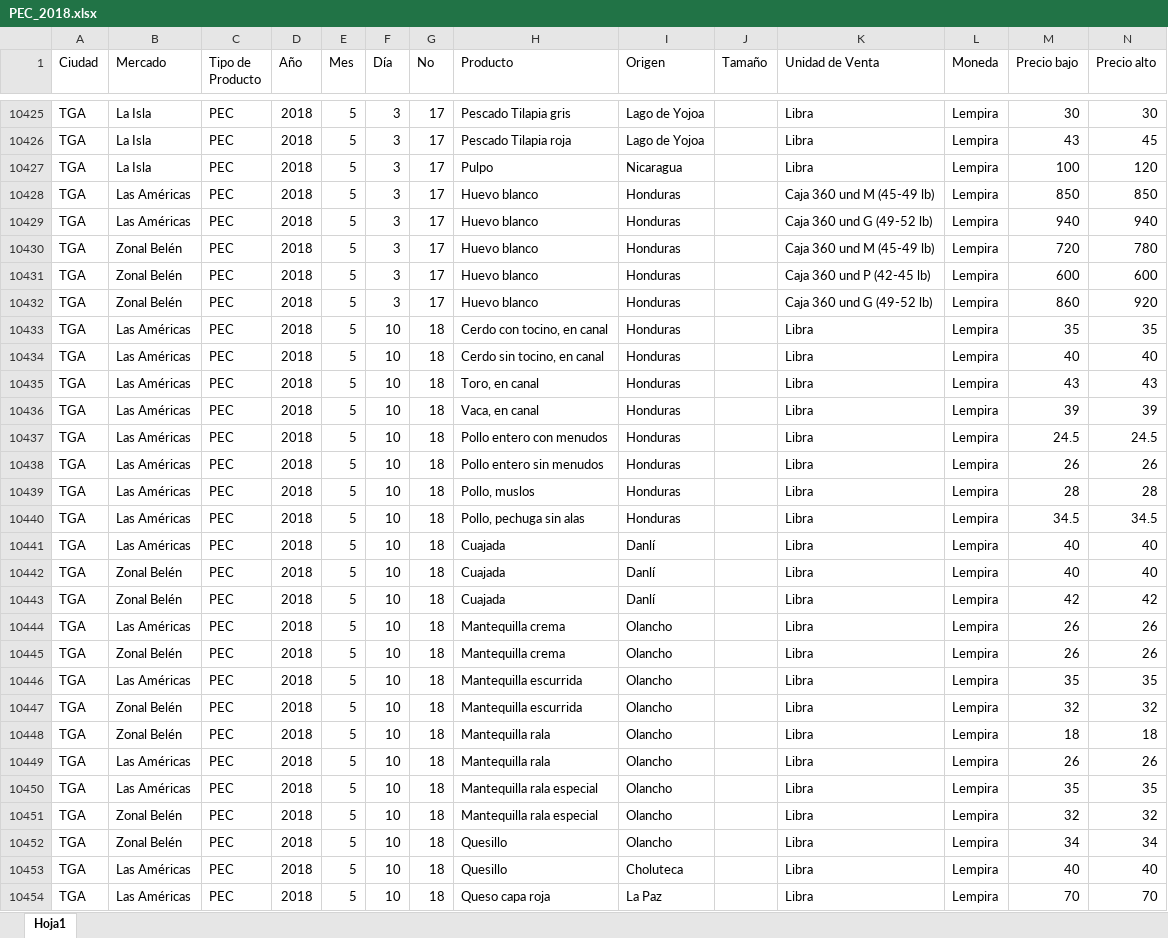
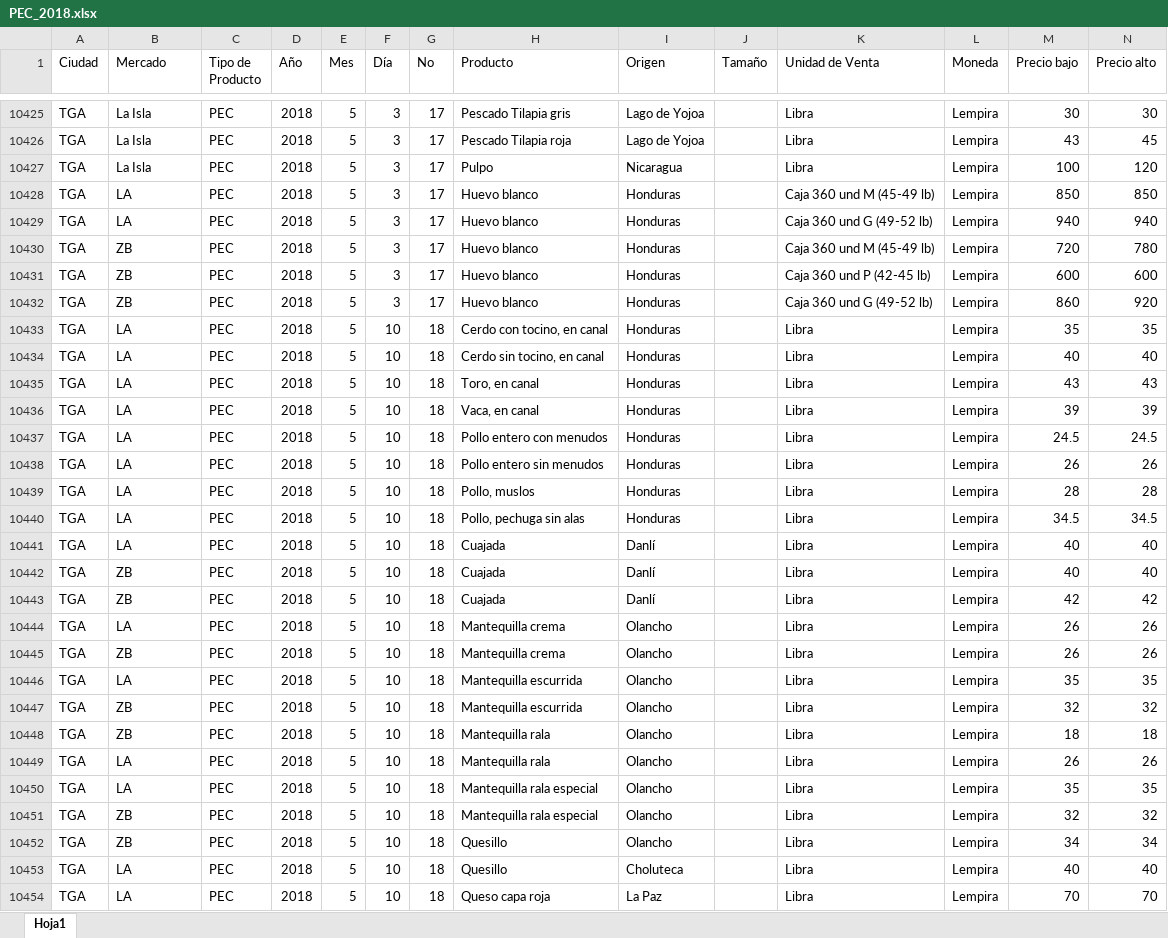
Before and after one commit to josalemara/Industria-IPAC2020, an Excel workbook: InformacionProcesada/2018/Pecuarios/PEC_2018.xlsx, sheet Hoja1, drawn as a sheet; only a part is shown, gaps mark what is left out; values as stored, in another font and other column widths than the file's, no borders; table styles not drawn; the diff covers the shown part only; the diff names each change by its address in the sheet, - before the commit and + after, or states it on an @@ line.

```diff
--- a/InformacionProcesada/2018/Pecuarios/PEC_2018.xlsx (sheet Hoja1)
+++ b/InformacionProcesada/2018/Pecuarios/PEC_2018.xlsx (sheet Hoja1)
-B10428:B10429 (Mercado): Las Américas
+B10428:B10429 (Mercado): LA
-B10430:B10432 (Mercado): Zonal Belén
+B10430:B10432 (Mercado): ZB
-B10433:B10441 (Mercado): Las Américas
+B10433:B10441 (Mercado): LA
-B10442:B10443 (Mercado): Zonal Belén
+B10442:B10443 (Mercado): ZB
-B10444 (Mercado): Las Américas
+B10444 (Mercado): LA
-B10445 (Mercado): Zonal Belén
+B10445 (Mercado): ZB
-B10446 (Mercado): Las Américas
+B10446 (Mercado): LA
-B10447:B10448 (Mercado): Zonal Belén
+B10447:B10448 (Mercado): ZB
-B10449:B10450 (Mercado): Las Américas
+B10449:B10450 (Mercado): LA
-B10451:B10452 (Mercado): Zonal Belén
+B10451:B10452 (Mercado): ZB
-B10453:B10454 (Mercado): Las Américas
+B10453:B10454 (Mercado): LA
```
Also changed, not shown: 1552 edited cells elsewhere in this sheet, InformacionProcesada/2018/Insumos/Insumos 2018.xlsx, InformacionProcesada/2019/Insumos/Inumos_2019.xlsx, 7 other files.
